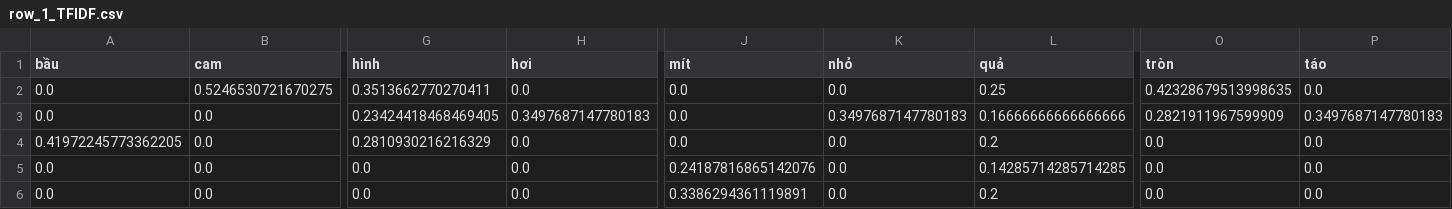
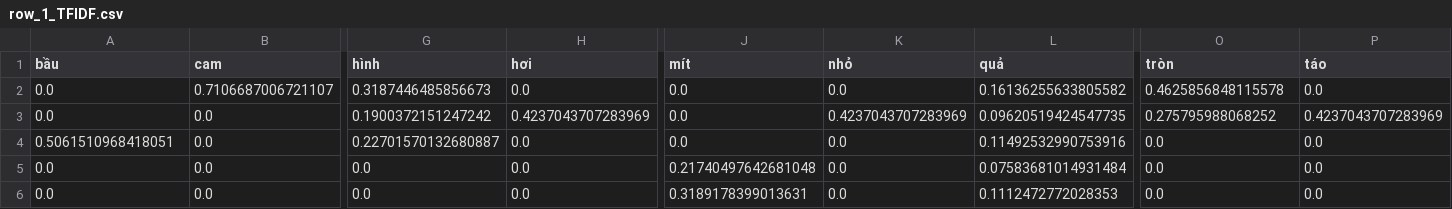
Before and after one commit to PhamThuyDung-GitHub/Chat_Mini, a CSV file: Answer/row_1_TFIDF.csv, drawn as a sheet; only a part is shown, gaps mark what is left out; the diff covers the shown part only; the diff names each change by its address in the sheet, - before the commit and + after, or states it on an @@ line.

```diff
--- a/Answer/row_1_TFIDF.csv
+++ b/Answer/row_1_TFIDF.csv
-B2 (cam): 0.5246530721670275
+B2 (cam): 0.7106687006721107
-G2 (hình): 0.3513662770270411
+G2 (hình): 0.3187446485856673
-L2 (quả): 0.25
+L2 (quả): 0.16136255633805582
-O2 (tròn): 0.42328679513998635
+O2 (tròn): 0.4625856848115578
-G3 (hình): 0.23424418468469405
+G3 (hình): 0.1900372151247242
-H3 (hơi): 0.3497687147780183
+H3 (hơi): 0.4237043707283969
-K3 (nhỏ): 0.3497687147780183
+K3 (nhỏ): 0.4237043707283969
-L3 (quả): 0.16666666666666666
+L3 (quả): 0.09620519424547735
-O3 (tròn): 0.2821911967599909
+O3 (tròn): 0.275795988068252
-P3 (táo): 0.3497687147780183
+P3 (táo): 0.4237043707283969
-A4 (bầu): 0.41972245773362205
+A4 (bầu): 0.5061510968418051
-G4 (hình): 0.2810930216216329
+G4 (hình): 0.22701570132680887
-L4 (quả): 0.2
+L4 (quả): 0.11492532990753916
-J5 (mít): 0.24187816865142076
+J5 (mít): 0.21740497642681048
-L5 (quả): 0.14285714285714285
+L5 (quả): 0.07583681014931484
-J6 (mít): 0.3386294361119891
+J6 (mít): 0.3189178399013631
-L6 (quả): 0.2
+L6 (quả): 0.1112472772028353
```
Also changed, not shown: 10 edited cells elsewhere in this file, Answer/row_0_CosineSimilarity.csv, Answer/row_0_TF.csv, 16 other files.
